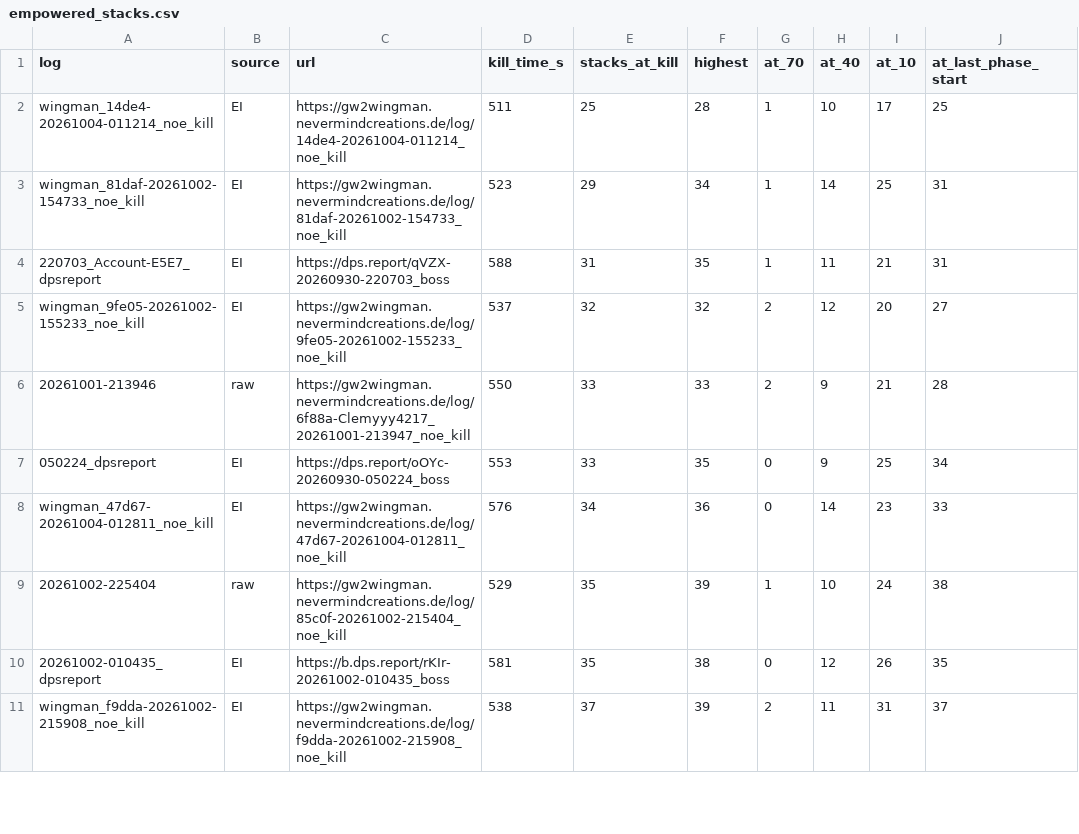
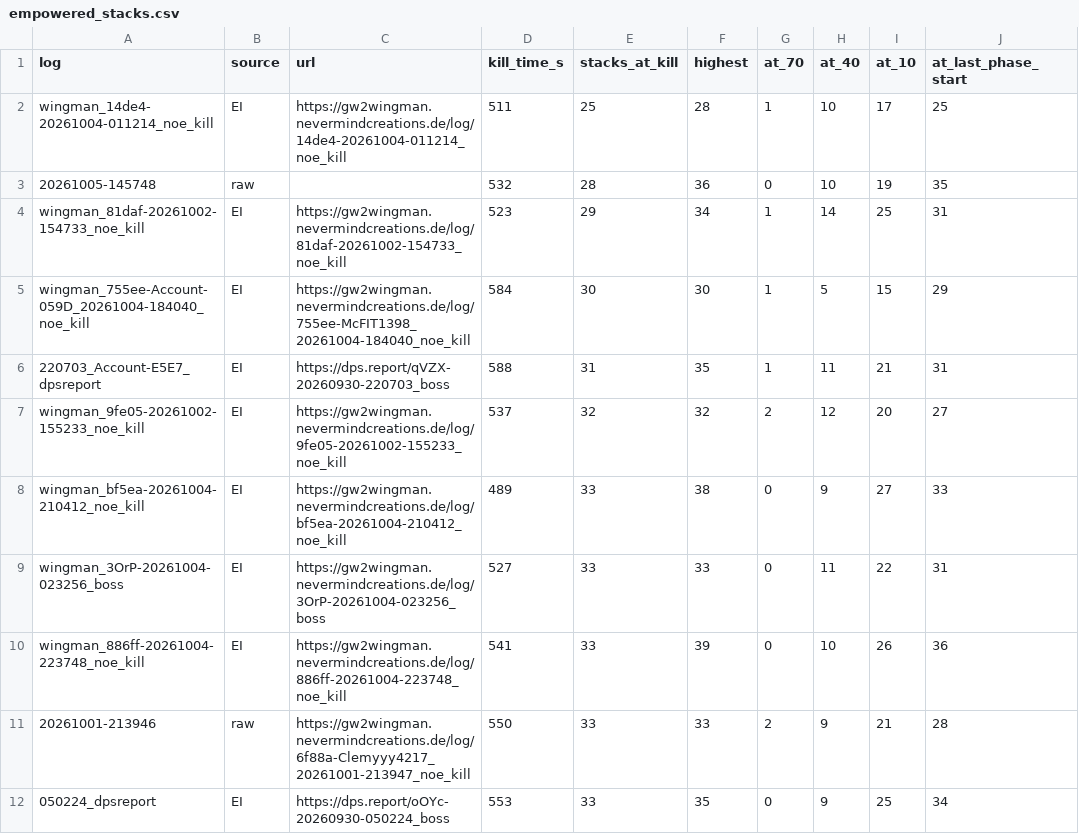
Before and after one commit to casualsoty/vloxx-research, a CSV file: data/empowered_stacks.csv, drawn as a sheet; only a part is shown; the shorter side is filled out with more unchanged rows; the diff covers the shown part only; the diff names each change by its address in the sheet, - before the commit and + after, or states it on an @@ line.

```diff
--- a/data/empowered_stacks.csv
+++ b/data/empowered_stacks.csv
+row 3: 20261005-145748 | raw |  | 532 | 28 | 36 | 0 | 10 | 19 | 35
+row 5: wingman_755ee-Account-059D_20261004-184040_noe_kill | EI | https://gw2wingman.nevermindcreations.de/log/755ee-McFIT1398_20261004-184040_noe_kill | 584 | 30 | 30 | 1 | 5 | 15 | 29
+row 8: wingman_bf5ea-20261004-210412_noe_kill | EI | https://gw2wingman.nevermindcreations.de/log/bf5ea-20261004-210412_noe_kill | 489 | 33 | 38 | 0 | 9 | 27 | 33
+row 9: wingman_3OrP-20261004-023256_boss | EI | https://gw2wingman.nevermindcreations.de/log/3OrP-20261004-023256_boss | 527 | 33 | 33 | 0 | 11 | 22 | 31
+row 10: wingman_886ff-20261004-223748_noe_kill | EI | https://gw2wingman.nevermindcreations.de/log/886ff-20261004-223748_noe_kill | 541 | 33 | 39 | 0 | 10 | 26 | 36
```
Also changed, not shown: 8 added rows elsewhere in this file, data/damage_immunity.csv, data/fixation_last_phase_ticks.csv, 47 other files.
